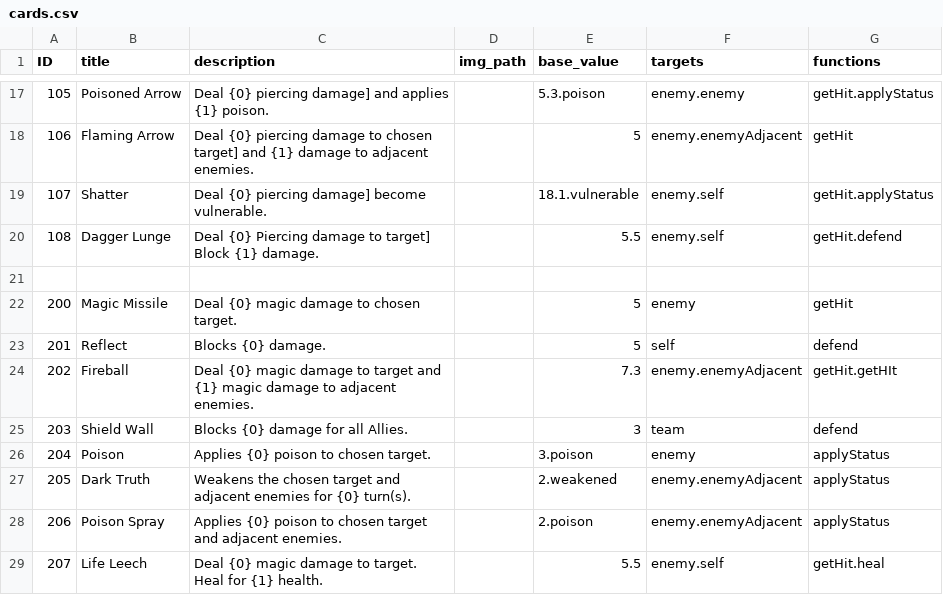
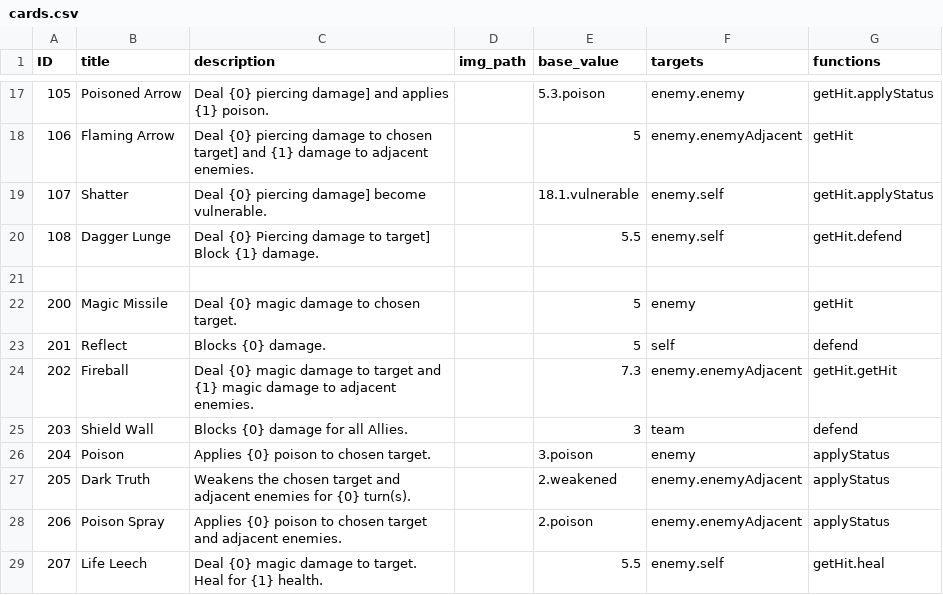
Before and after one commit to Donnell-J/GroupAF, a CSV file: Assets/Resources/cards.csv, drawn as a sheet; only a part is shown, gaps mark what is left out.

```diff
--- a/Assets/Resources/cards.csv
+++ b/Assets/Resources/cards.csv
@@ -23,3 +23,3 @@
 201,Reflect,Blocks {0} damage.,,5,self,defend
-202,Fireball,Deal {0} magic damage to target and {1} magic damage to adjacent enemies.,,7.3,enemy.enemyAdjacent,getHit.getHIt
+202,Fireball,Deal {0} magic damage to target and {1} magic damage to adjacent enemies.,,7.3,enemy.enemyAdjacent,getHit.getHit
 203,Shield Wall,Blocks {0} damage for all Allies.,,3,team,defend
```
Also changed, not shown: 5 other files.
